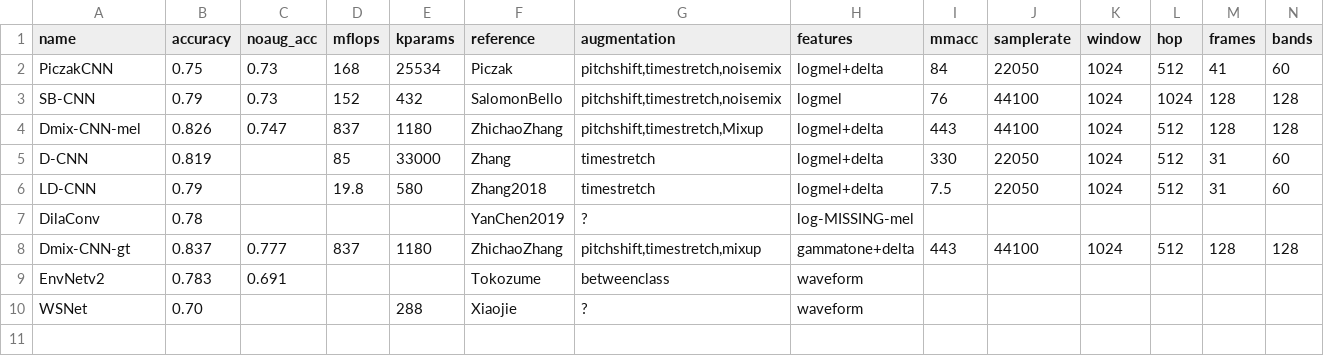
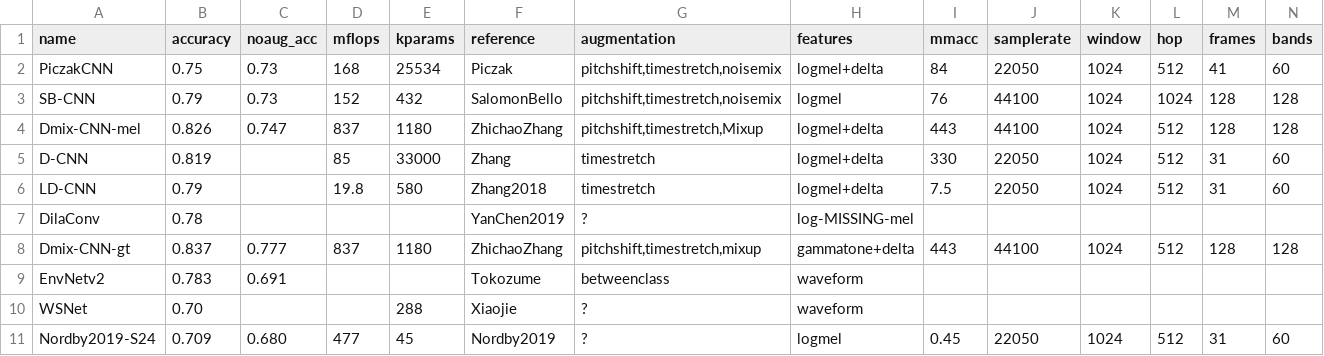
Before and after one commit to jonnor/ESC-CNN-microcontroller, a CSV file: report/urbansound8k-existing.csv, drawn as a sheet; the diff names each change by its address in the sheet, - before the commit and + after, or states it on an @@ line.

```diff
--- a/report/urbansound8k-existing.csv
+++ b/report/urbansound8k-existing.csv
+row 11: Nordby2019-S24 | 0.709 | 0.680 | 477 | 45 | Nordby2019 | ? | logmel | 0.45 | 22050 | 1024 | 512 | 31 | 60
```
Also changed, not shown: 3 other files.
